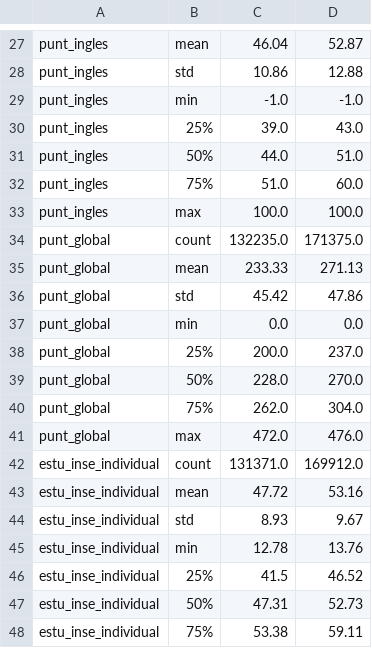
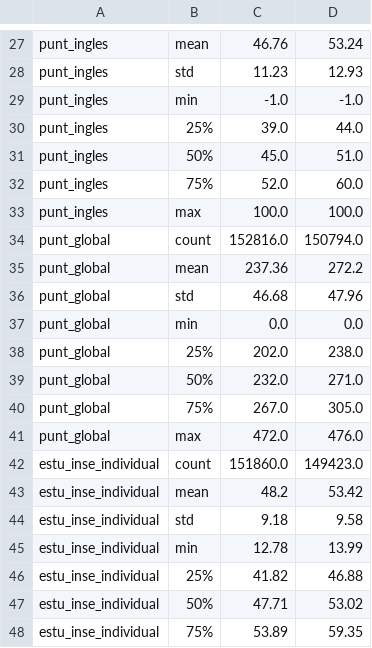
Before and after one commit to juanse919/PROYECTO-DESPLIEGUE, a CSV file: reports/exploracion/puntajes_por_ingreso.csv, drawn as a sheet; only a part is shown, gaps mark what is left out; the diff covers the shown part only; the diff names each change by its address in the sheet, - before the commit and + after, or states it on an @@ line.

```diff
--- a/reports/exploracion/puntajes_por_ingreso.csv
+++ b/reports/exploracion/puntajes_por_ingreso.csv
-C27: 46.04
+C27: 46.76
-D27: 52.87
+D27: 53.24
-C28: 10.86
+C28: 11.23
-D28: 12.88
+D28: 12.93
-D30: 43.0
+D30: 44.0
-C31: 44.0
+C31: 45.0
-C32: 51.0
+C32: 52.0
-C34: 132235.0
+C34: 152816.0
-D34: 171375.0
+D34: 150794.0
-C35: 233.33
+C35: 237.36
-D35: 271.13
+D35: 272.2
-C36: 45.42
+C36: 46.68
-D36: 47.86
+D36: 47.96
-C38: 200.0
+C38: 202.0
-D38: 237.0
+D38: 238.0
-C39: 228.0
+C39: 232.0
-D39: 270.0
+D39: 271.0
-C40: 262.0
+C40: 267.0
-D40: 304.0
+D40: 305.0
-C42: 131371.0
+C42: 151860.0
-D42: 169912.0
+D42: 149423.0
-C43: 47.72
+C43: 48.2
-D43: 53.16
+D43: 53.42
-C44: 8.93
+C44: 9.18
-D44: 9.67
+D44: 9.58
-D45: 13.76
+D45: 13.99
-C46: 41.5
+C46: 41.82
-D46: 46.52
+D46: 46.88
-C47: 47.31
+C47: 47.71
-D47: 52.73
+D47: 53.02
-C48: 53.38
+C48: 53.89
-D48: 59.11
+D48: 59.35
```
Also changed, not shown: 32 edited cells elsewhere in this file, reports/exploracion/calidad_predictoras.csv, reports/exploracion/correlaciones.csv, 49 other files.
